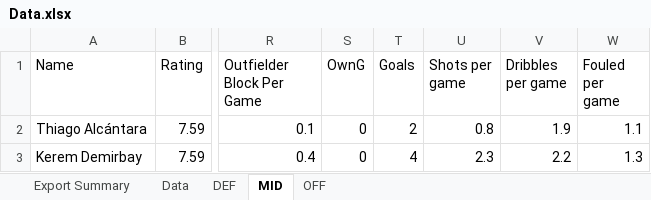
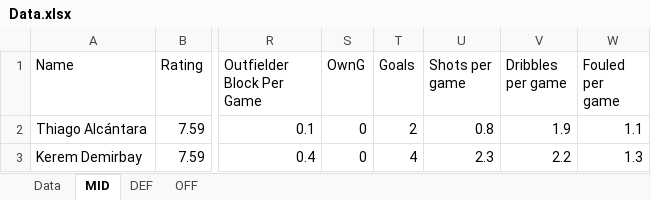
Before and after one commit to anish-dev21/FIFA_Data_Analytics, an Excel workbook: Data.xlsx, sheet MID, drawn as a sheet; only a part is shown, gaps mark what is left out; values as stored, in another font and other column widths than the file's, no borders; ↵ is a line break in a cell; the diff names each change by its address in the sheet, - before the commit and + after, or states it on an @@ line.

Commit message:
add data.xlsx

```diff
--- a/Data.xlsx (sheet MID)
+++ b/Data.xlsx (sheet MID)
-sheet tab: Export Summary
@@ sheet tab order changed: Data | MID | DEF | OFF @@
-U1: Shots per ↵ game
+U1: Shots per game
```
Also changed, not shown: sheet Data, sheet DEF, sheet OFF.
